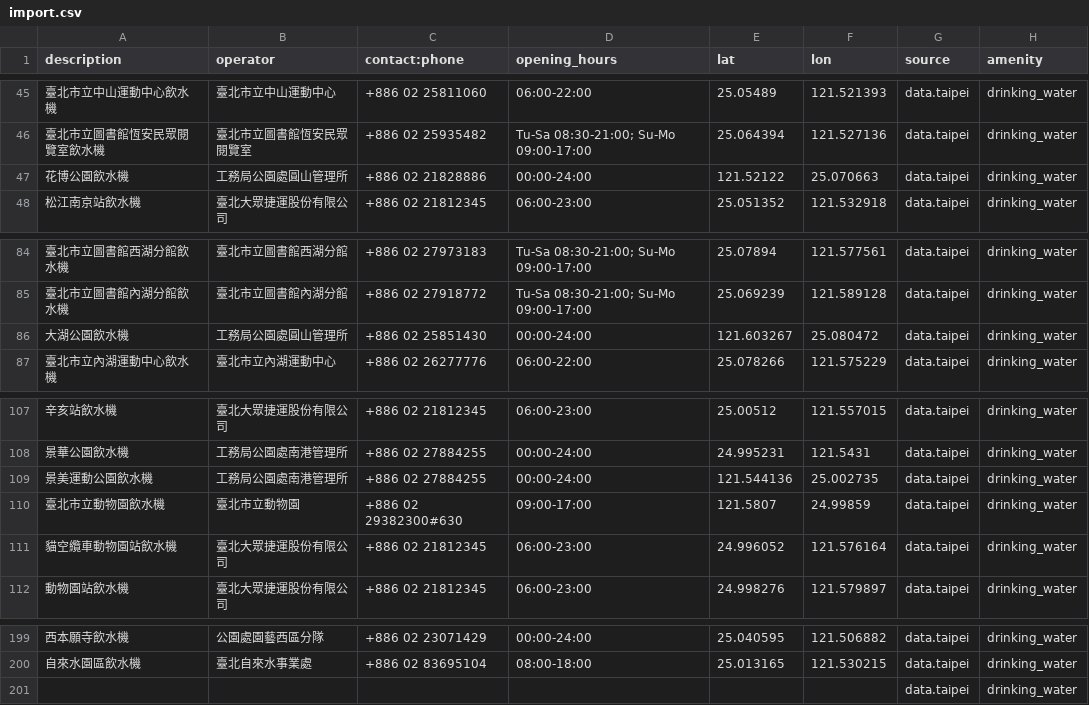
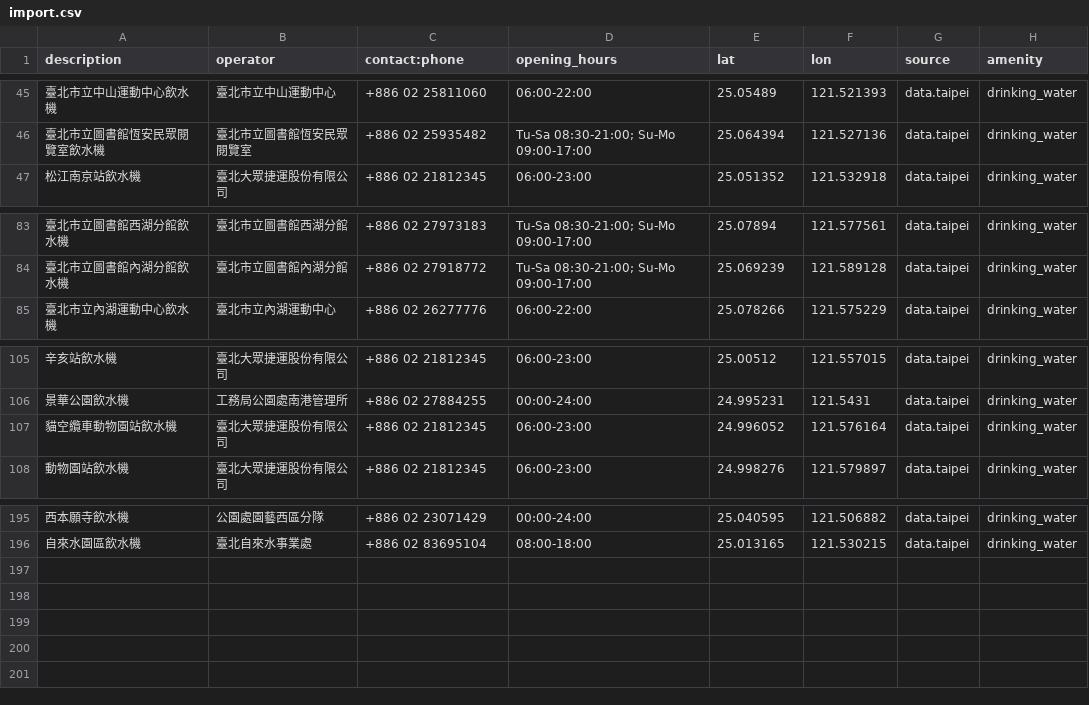
Before and after one commit to pm5/osm-data-import, a CSV file: data.taipei/臺北市公共場所飲水機資訊/import.csv, drawn as a sheet; only a part is shown, gaps mark what is left out.

Commit message:
Removed 臺北市公共場所飲水機資訊 errorneous data

```diff
--- a/data.taipei/臺北市公共場所飲水機資訊/import.csv
+++ b/data.taipei/臺北市公共場所飲水機資訊/import.csv
@@ -46,3 +46,2 @@ description,operator,contact:phone,opening_hours,lat,lon,source,amenity
 臺北市立圖書館恆安民眾閱覽室飲水機,臺北市立圖書館恆安民眾閱覽室,+886 02 25935482,Tu-Sa 08:30-21:00; Su-Mo 09:00-17:00,25.064394,121.527136,data.taipei,drinking_water
-花博公園飲水機,工務局公園處圓山管理所,+886 02 21828886,00:00-24:00,121.52122,25.070663,data.taipei,drinking_water
 松江南京站飲水機,臺北大眾捷運股份有限公司,+886 02 21812345,06:00-23:00,25.051352,121.532918,data.taipei,drinking_water
@@ -85,3 +84,2 @@ description,operator,contact:phone,opening_hours,lat,lon,source,amenity
 臺北市立圖書館內湖分館飲水機,臺北市立圖書館內湖分館,+886 02 27918772,Tu-Sa 08:30-21:00; Su-Mo 09:00-17:00,25.069239,121.589128,data.taipei,drinking_water
-大湖公園飲水機,工務局公園處圓山管理所,+886 02 25851430,00:00-24:00,121.603267,25.080472,data.taipei,drinking_water
 臺北市立內湖運動中心飲水機,臺北市立內湖運動中心,+886 02 26277776,06:00-22:00,25.078266,121.575229,data.taipei,drinking_water
@@ -108,4 +106,2 @@ description,operator,contact:phone,opening_hours,lat,lon,source,amenity
 景華公園飲水機,工務局公園處南港管理所,+886 02 27884255,00:00-24:00,24.995231,121.5431,data.taipei,drinking_water
-景美運動公園飲水機,工務局公園處南港管理所,+886 02 27884255,00:00-24:00,121.544136,25.002735,data.taipei,drinking_water
-臺北市立動物園飲水機,臺北市立動物園,+886 02 29382300#630,09:00-17:00,121.5807,24.99859,data.taipei,drinking_water
 貓空纜車動物園站飲水機,臺北大眾捷運股份有限公司,+886 02 21812345,06:00-23:00,24.996052,121.576164,data.taipei,drinking_water
@@ -200,2 +196 @@ description,operator,contact:phone,opening_hours,lat,lon,source,amenity
 自來水園區飲水機,臺北自來水事業處,+886 02 83695104,08:00-18:00,25.013165,121.530215,data.taipei,drinking_water
-,,,,,,data.taipei,drinking_water
```
